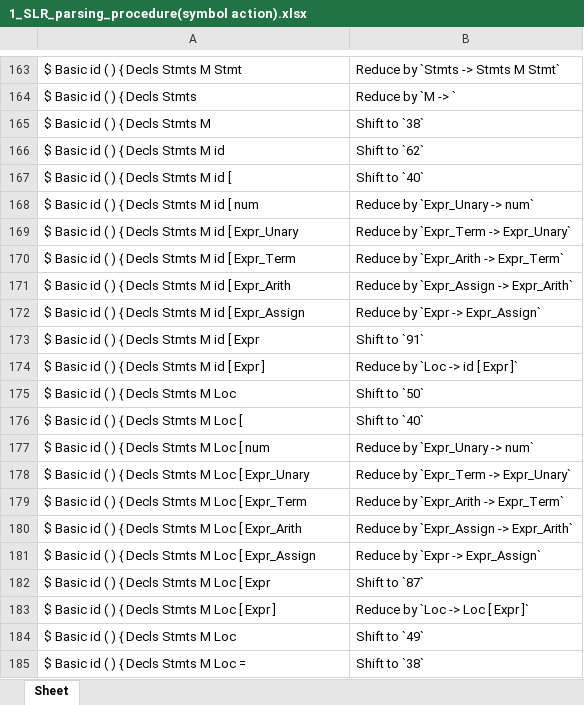
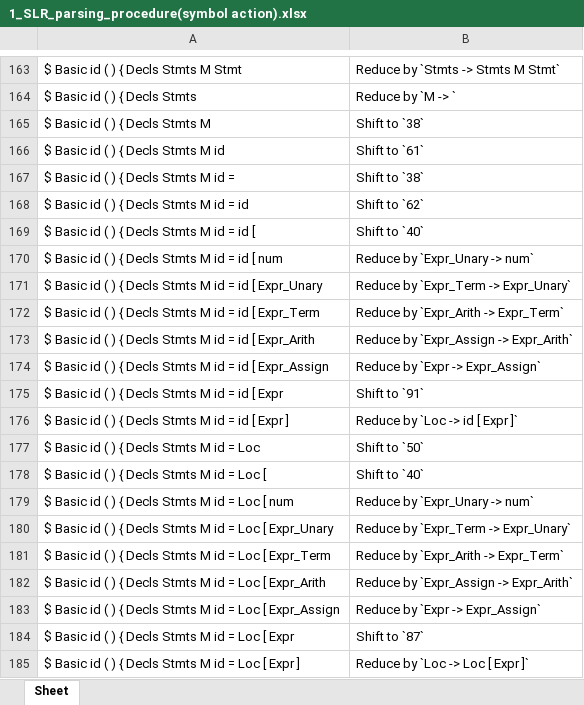
Before and after one commit to emoration/compilers_task3, an Excel workbook: data/output/1_SLR_parsing_procedure(symbol action).xlsx, sheet Sheet, drawn as a sheet; only a part is shown, gaps mark what is left out; the shorter side is filled out with more unchanged rows; values as stored, in another font and other column widths than the file's, no borders; the diff covers the shown part only; the diff names each change by its address in the sheet, - before the commit and + after, or states it on an @@ line.

```diff
--- a/data/output/1_SLR_parsing_procedure(symbol action).xlsx (sheet Sheet)
+++ b/data/output/1_SLR_parsing_procedure(symbol action).xlsx (sheet Sheet)
+row 166: $ Basic id ( ) { Decls Stmts M id | Shift to `61`
+row 167: $ Basic id ( ) { Decls Stmts M id = | Shift to `38`
+row 168: $ Basic id ( ) { Decls Stmts M id = id | Shift to `62`
+row 169: $ Basic id ( ) { Decls Stmts M id = id [ | Shift to `40`
+row 170: $ Basic id ( ) { Decls Stmts M id = id [ num | Reduce by `Expr_Unary -> num`
+row 171: $ Basic id ( ) { Decls Stmts M id = id [ Expr_Unary | Reduce by `Expr_Term -> Expr_Unary`
+row 172: $ Basic id ( ) { Decls Stmts M id = id [ Expr_Term | Reduce by `Expr_Arith -> Expr_Term`
+row 173: $ Basic id ( ) { Decls Stmts M id = id [ Expr_Arith | Reduce by `Expr_Assign -> Expr_Arith`
+row 174: $ Basic id ( ) { Decls Stmts M id = id [ Expr_Assign | Reduce by `Expr -> Expr_Assign`
+row 175: $ Basic id ( ) { Decls Stmts M id = id [ Expr | Shift to `91`
+row 176: $ Basic id ( ) { Decls Stmts M id = id [ Expr ] | Reduce by `Loc -> id [ Expr ]`
+row 177: $ Basic id ( ) { Decls Stmts M id = Loc | Shift to `50`
+row 178: $ Basic id ( ) { Decls Stmts M id = Loc [ | Shift to `40`
+row 179: $ Basic id ( ) { Decls Stmts M id = Loc [ num | Reduce by `Expr_Unary -> num`
+row 180: $ Basic id ( ) { Decls Stmts M id = Loc [ Expr_Unary | Reduce by `Expr_Term -> Expr_Unary`
+row 181: $ Basic id ( ) { Decls Stmts M id = Loc [ Expr_Term | Reduce by `Expr_Arith -> Expr_Term`
+row 182: $ Basic id ( ) { Decls Stmts M id = Loc [ Expr_Arith | Reduce by `Expr_Assign -> Expr_Arith`
+row 183: $ Basic id ( ) { Decls Stmts M id = Loc [ Expr_Assign | Reduce by `Expr -> Expr_Assign`
+row 184: $ Basic id ( ) { Decls Stmts M id = Loc [ Expr | Shift to `87`
+row 185: $ Basic id ( ) { Decls Stmts M id = Loc [ Expr ] | Reduce by `Loc -> Loc [ Expr ]`
```
Also changed, not shown: 38 added rows elsewhere in this sheet, data/output/1_SLR_parsing_procedure(all).xlsx, data/output/1_SLR_parsing_table.xlsx, 8 other files.
